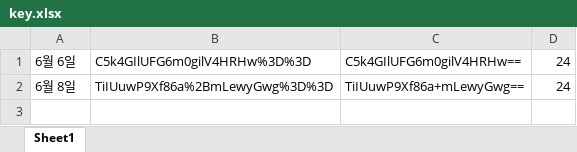
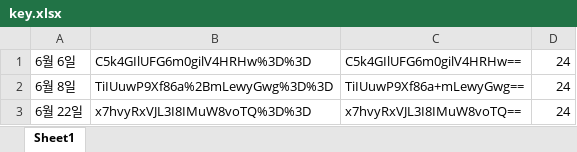
Before and after one commit to seunggil1/PlatoCalendar, an Excel workbook: key.xlsx, sheet Sheet1, drawn as a sheet; values as stored, in another font and other column widths than the file's, no borders; the diff names each change by its address in the sheet, - before the commit and + after, or states it on an @@ line.

Commit message:
key data

```diff
--- a/key.xlsx (sheet Sheet1)
+++ b/key.xlsx (sheet Sheet1)
+row 3: 6월 22일 | x7hvyRxVJL3I8IMuW8voTQ%3D%3D | x7hvyRxVJL3I8IMuW8voTQ== | 24
```
